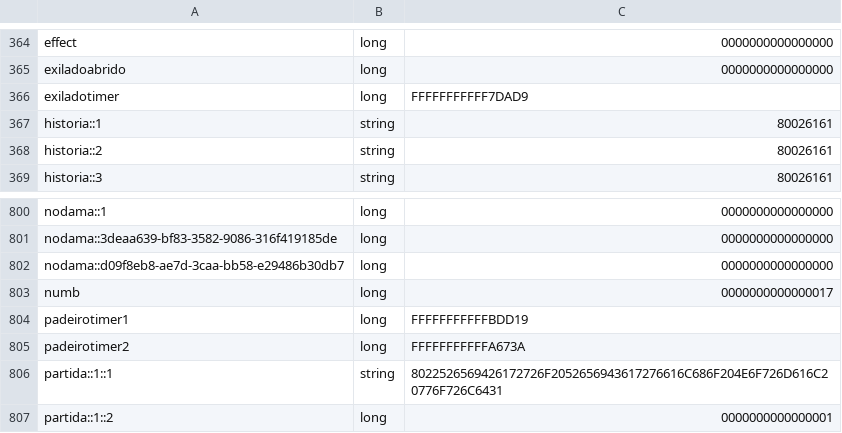
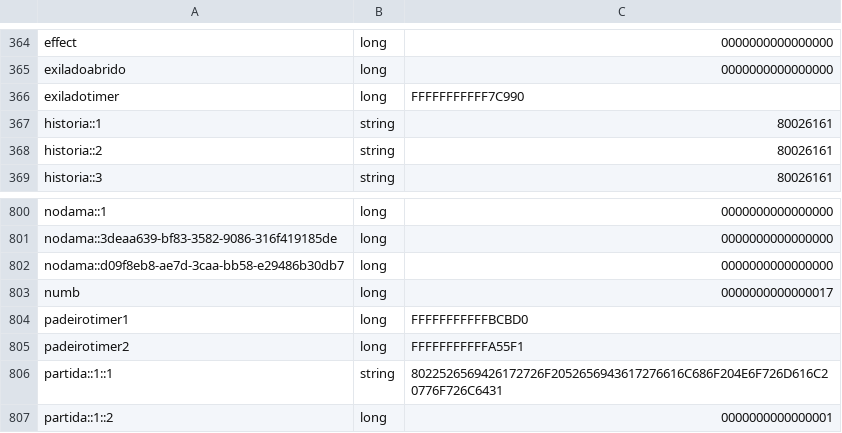
Before and after one commit to lokopeto/CastleFight, a CSV file: plugins/Skript/variables.csv, drawn as a sheet; only a part is shown, gaps mark what is left out.

```diff
--- a/plugins/Skript/variables.csv
+++ b/plugins/Skript/variables.csv
@@ -365,3 +365,3 @@ effect, long, 0000000000000000
 exiladoabrido, long, 0000000000000000
-exiladotimer, long, FFFFFFFFFFF7DAD9
+exiladotimer, long, FFFFFFFFFFF7C990
 historia::1, string, 80026161
@@ -803,4 +803,4 @@ nodama::d09f8eb8-ae7d-3caa-bb58-e29486b30db7, long, 0000000000000000
 numb, long, 0000000000000017
-padeirotimer1, long, FFFFFFFFFFFBDD19
-padeirotimer2, long, FFFFFFFFFFFA673A
+padeirotimer1, long, FFFFFFFFFFFBCBD0
+padeirotimer2, long, FFFFFFFFFFFA55F1
 partida::1::1, string, 8022526569426172726F2052656943617276616C686F204E6F726D616C20776F726C6431
```
Also changed, not shown: 38 other files.
